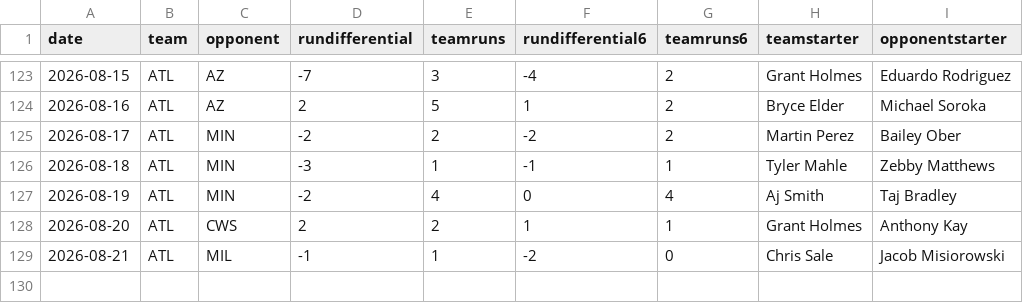
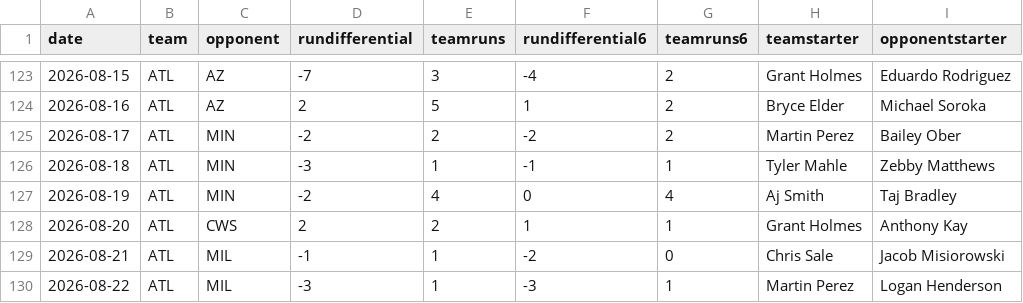
Before and after one commit to fantasy-toolz/mlb-predictions, a CSV file: data/2026/teams/ATL.csv, drawn as a sheet; only a part is shown, gaps mark what is left out; the diff names each change by its address in the sheet, - before the commit and + after, or states it on an @@ line.

```diff
--- a/data/2026/teams/ATL.csv
+++ b/data/2026/teams/ATL.csv
+row 130: 2026-08-22 | ATL | MIL | -3 | 1 | -3 | 1 | Martin Perez | Logan Henderson
```
Also changed, not shown: data/2026/teams/BAL.csv, data/2026/teams/BOS.csv, 31 other files.
